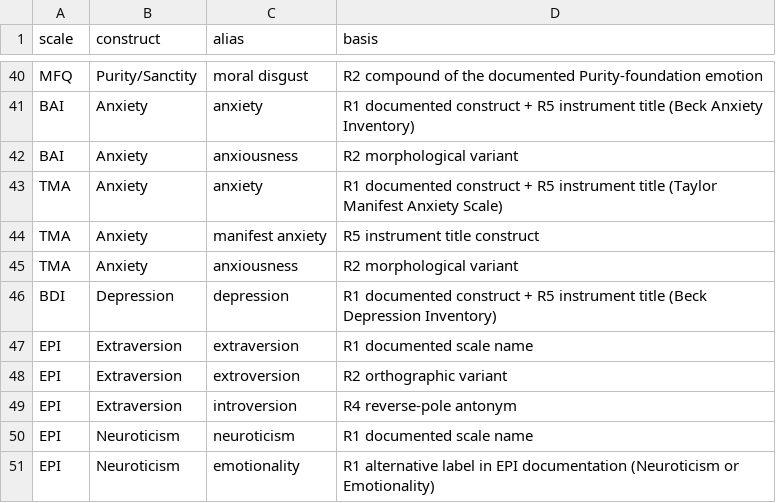
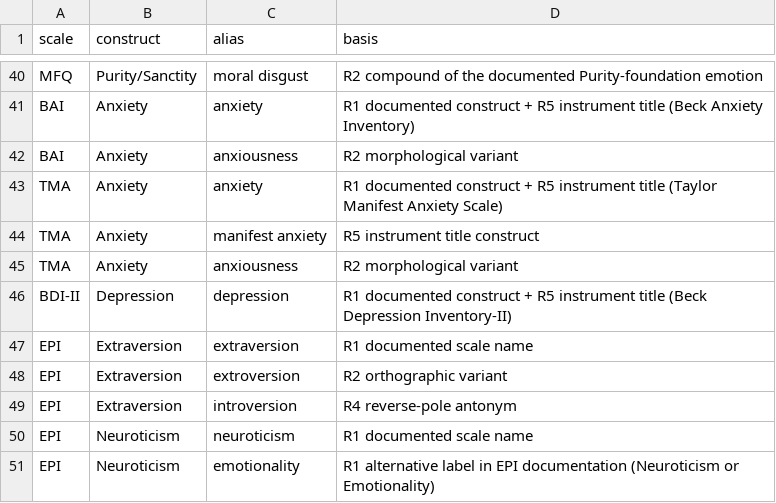
Before and after one commit to devon7y/llm_factor_analysis, a CSV file: osf_factor_naming/data/gt_aliases.csv, drawn as a sheet; only a part is shown, gaps mark what is left out.

```diff
--- a/osf_factor_naming/data/gt_aliases.csv
+++ b/osf_factor_naming/data/gt_aliases.csv
@@ -45,3 +45,3 @@ TMA,Anxiety,manifest anxiety,R5 instrument title construct
 TMA,Anxiety,anxiousness,R2 morphological variant
-BDI,Depression,depression,R1 documented construct + R5 instrument title (Beck Depression Inventory)
+BDI-II,Depression,depression,R1 documented construct + R5 instrument title (Beck Depression Inventory-II)
 EPI,Extraversion,extraversion,R1 documented scale name
```
Also changed, not shown: osf_factor_naming/reference/evaluation.csv, osf_factor_naming/results/evaluation.csv, 36 other files.
